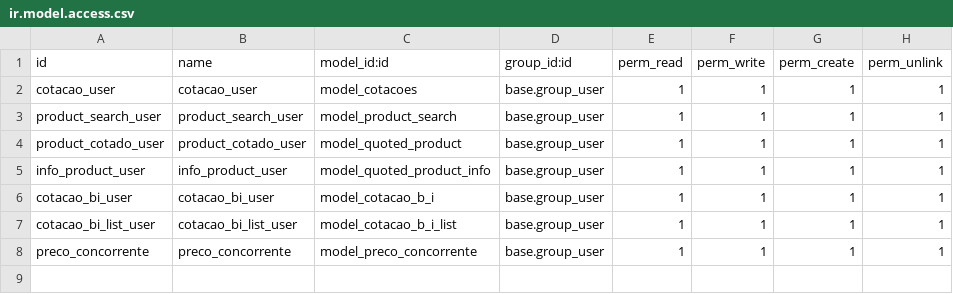
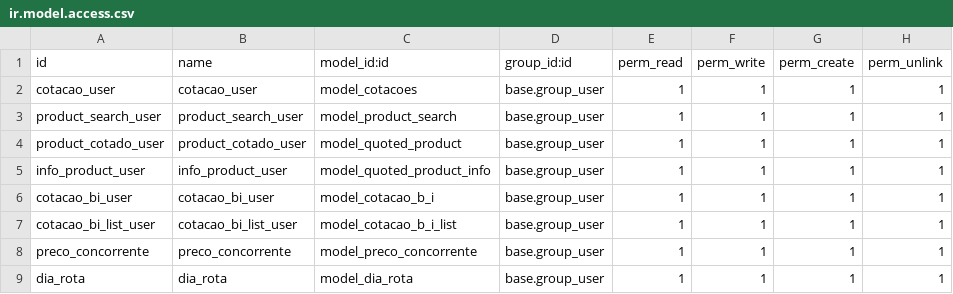
Before and after one commit to feliperocha00/cotacoes, a CSV file: security/ir.model.access.csv, drawn as a sheet.

Commit message:
[ADD] inherit_routes: modulo criado para poder acrescentar o dia da semana na rota, ex: segunda, terça e etc, o mesmo cria um model e inherita routes entao sao duas class no mesmo arquivo .py fiz assim por serem poucas coisas a serem adicionadas. cotacao: foi criada a funcao calcula_vencimento, a mesma modifica a data de vencimento de acordo com o dia da rota do cliente, por exemplo se o motorista vai para determinada rota segunda e sexta e a cotacao esta sendo feita na terça então a data de vencimento deve ser a proxima sexta-feira

```diff
--- a/security/ir.model.access.csv
+++ b/security/ir.model.access.csv
@@ -8 +8,2 @@ cotacao_bi_list_user,cotacao_bi_list_user,model_cotacao_b_i_list,base.group_user
 preco_concorrente,preco_concorrente,model_preco_concorrente,base.group_user,1,1,1,1
+dia_rota,dia_rota,model_dia_rota,base.group_user,1,1,1,1
```
Also changed, not shown: 5 other files.
